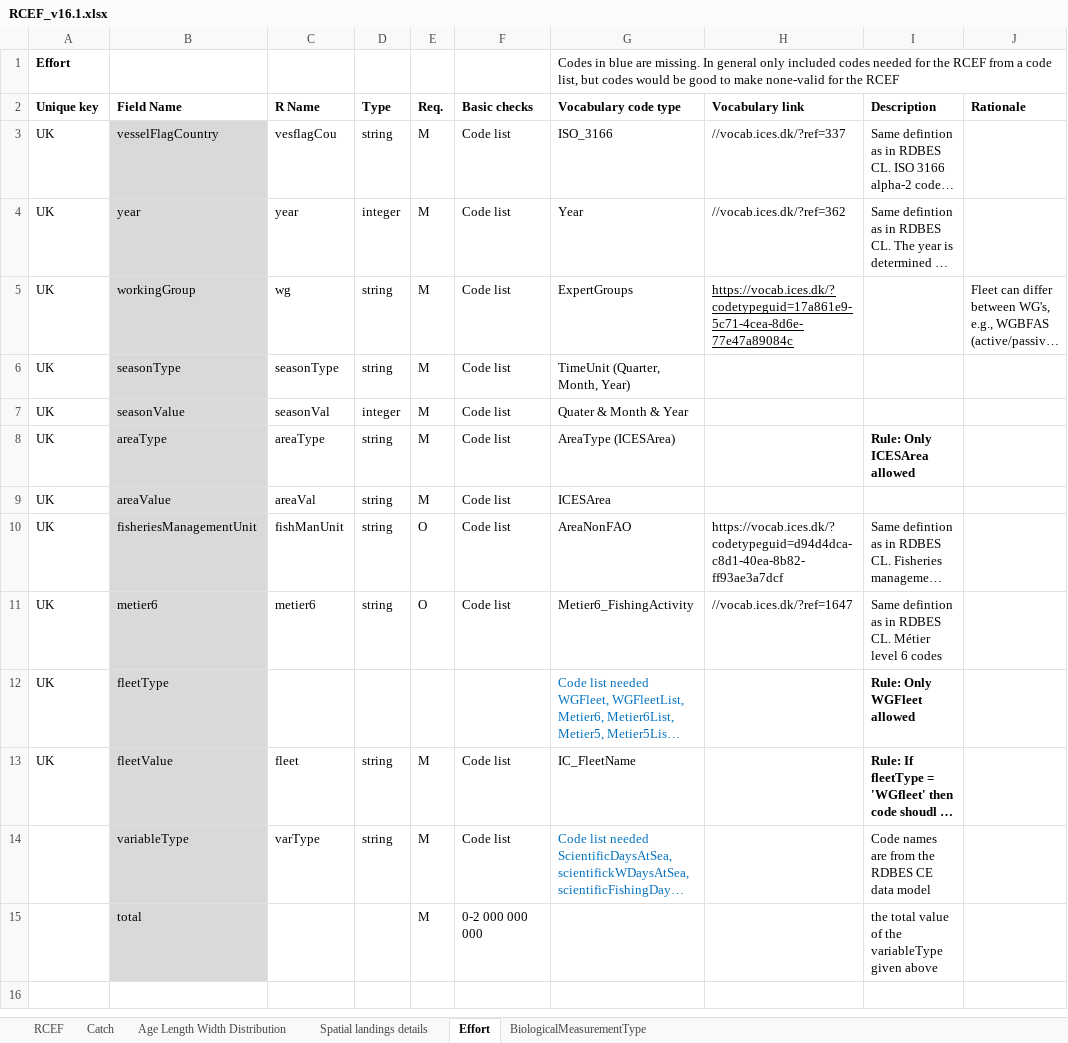
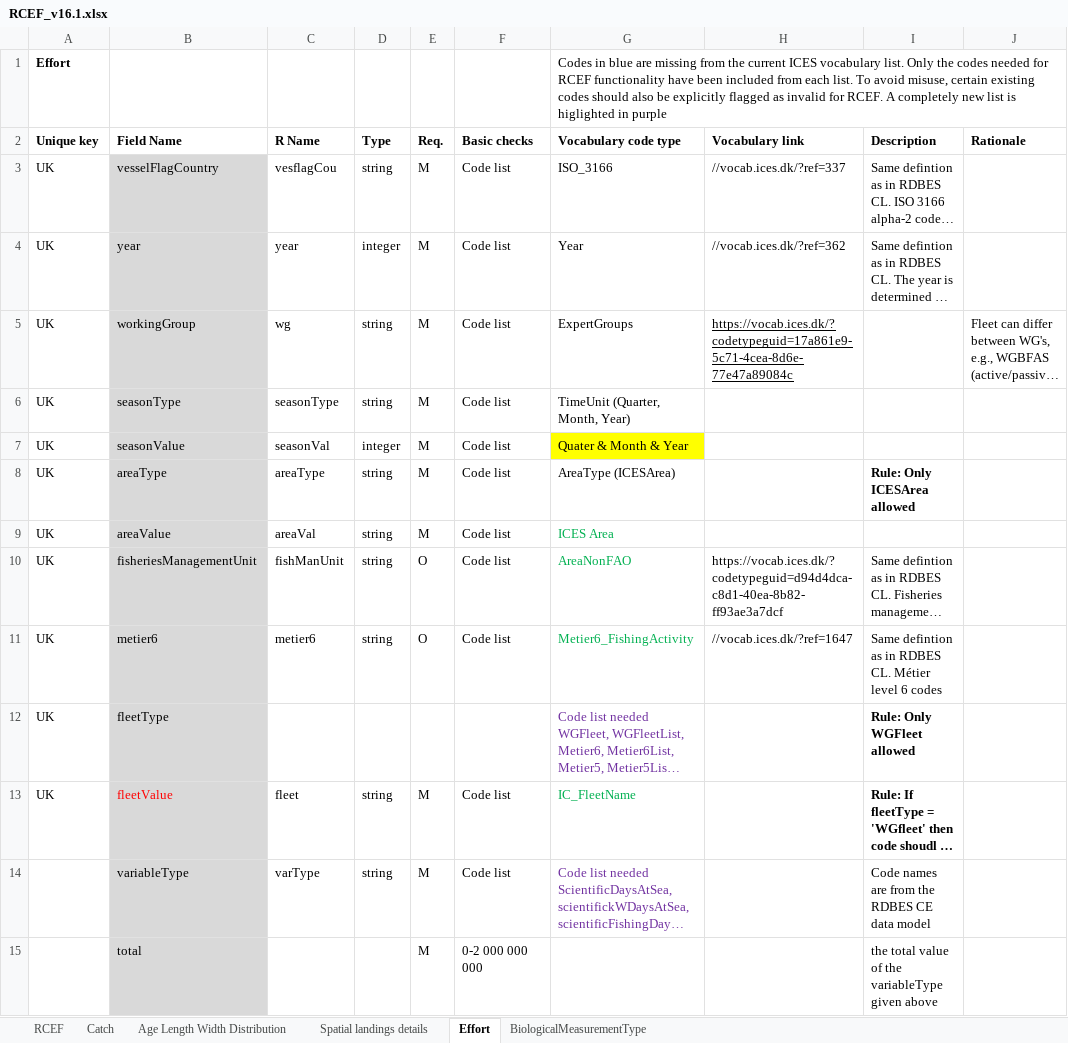
Before and after one commit to ices-tools-dev/RDBESstockCoord, an Excel workbook: WGRDBESstockCoord/format/RCEF_v16.1.xlsx, sheet Effort, drawn as a sheet; long unchanged cells end in …; values as stored, in another font and other column widths than the file's, no borders; the diff names each change by its address in the sheet, - before the commit and + after, or states it on an @@ line.

```diff
--- a/WGRDBESstockCoord/format/RCEF_v16.1.xlsx (sheet Effort)
+++ b/WGRDBESstockCoord/format/RCEF_v16.1.xlsx (sheet Effort)
-G1 (Vocabulary code type): …blue are missing. In general only included codes needed for the RCEF from a code list, but codes would be good to make none-valid for the RCEF
+G1 (Vocabulary code type): …blue are missing from the current ICES vocabulary list. Only the codes needed for RCEF functionality have been included from each list. To avoid misuse, certain existing codes should also be explicitly flagged as invalid for RCEF. A completely new list is higlighted in purple
-G7 fill: none
+G7 fill: #FFFF00
-G9 (Vocabulary code type): ICESArea
+G9 (Vocabulary code type): ICES Area
-G9:G11 text colour: black
+G9:G11 text colour: #00B050
-G12 text colour: #0070C0
+G12 text colour: #7030A0
-B13 text colour: black
+B13 text colour: #FF0000
-G13 text colour: black
+G13 text colour: #00B050
-G14 text colour: #0070C0
+G14 text colour: #7030A0
```
Also changed, not shown: sheet Catch, sheet Age Length Width Distribution, sheet Spatial landings details, sheet RCEF.
